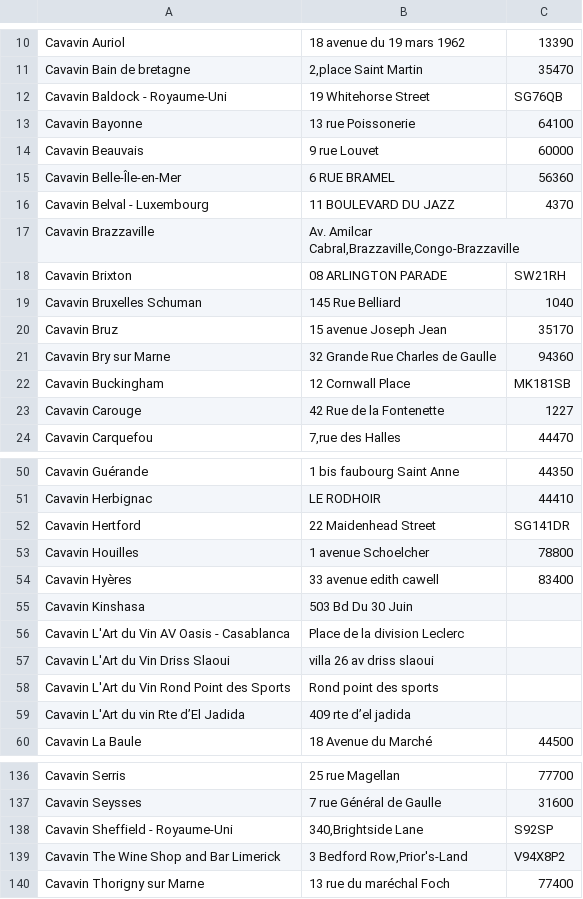
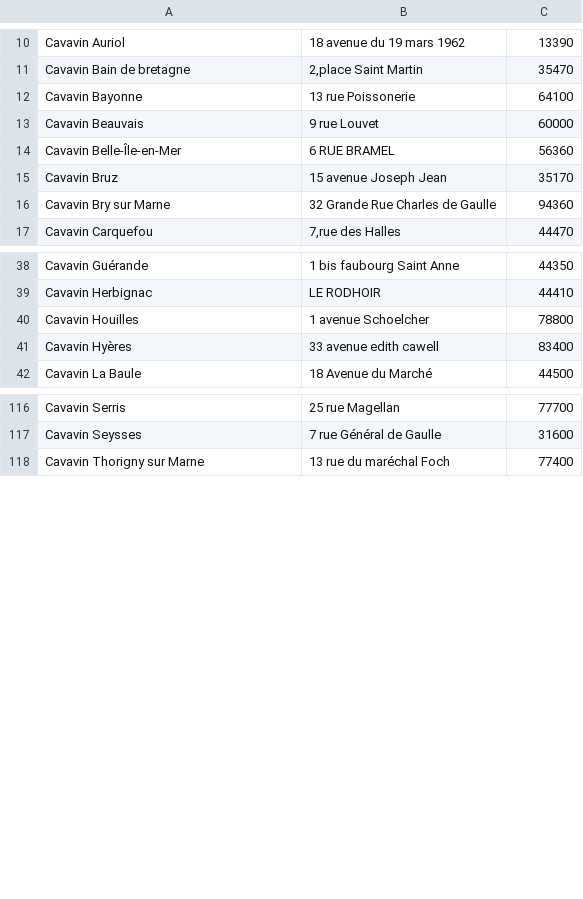
Before and after one commit to damiendambassador/jarvis-starter-kit, a TSV file: livrables/applications/carte-prospection/imports/03-cavavin.tsv, drawn as a sheet; only a part is shown, gaps mark what is left out; the diff covers the shown part only.

```diff
--- a/livrables/applications/carte-prospection/imports/03-cavavin.tsv
+++ b/livrables/applications/carte-prospection/imports/03-cavavin.tsv
@@ -11,3 +11,2 @@ Cavavin Auriol	18 avenue du 19 mars 1962	13390
 Cavavin Bain de bretagne	2,place Saint Martin	35470
-Cavavin Baldock - Royaume-Uni	19 Whitehorse Street	SG76QB
 Cavavin Bayonne	13 rue Poissonerie	64100
@@ -15,10 +14,4 @@ Cavavin Beauvais	9 rue Louvet	60000
 Cavavin Belle-Île-en-Mer	6 RUE BRAMEL	56360
-Cavavin Belval - Luxembourg	11 BOULEVARD DU JAZZ	4370
-Cavavin Brazzaville	Av. Amilcar Cabral,Brazzaville,Congo-Brazzaville	
-Cavavin Brixton	08 ARLINGTON PARADE	SW21RH
-Cavavin Bruxelles Schuman	145 Rue Belliard	1040
 Cavavin Bruz	15 avenue Joseph Jean	35170
 Cavavin Bry sur Marne	32 Grande Rue Charles de Gaulle	94360
-Cavavin Buckingham	12 Cornwall Place	MK181SB
-Cavavin Carouge	42 Rue de la Fontenette	1227
 Cavavin Carquefou	7,rue des Halles	44470
@@ -51,10 +39,4 @@ Cavavin Guérande	1 bis faubourg Saint Anne	44350
 Cavavin Herbignac	LE RODHOIR	44410
-Cavavin Hertford	22 Maidenhead Street	SG141DR
 Cavavin Houilles	1 avenue Schoelcher	78800
 Cavavin Hyères	33 avenue edith cawell	83400
-Cavavin Kinshasa	503 Bd Du 30 Juin	
-Cavavin L'Art du Vin AV Oasis - Casablanca	Place de la division Leclerc	
-Cavavin L'Art du Vin Driss Slaoui	villa 26 av driss slaoui	
-Cavavin L'Art du Vin Rond Point des Sports	Rond point des sports	
-Cavavin L'Art du vin Rte d’El Jadida	409 rte d’el jadida	
 Cavavin La Baule	18 Avenue du Marché	44500
@@ -137,4 +117,2 @@ Cavavin Serris	25 rue Magellan	77700
 Cavavin Seysses	7 rue Général de Gaulle	31600
-Cavavin Sheffield - Royaume-Uni	340,Brightside Lane	S92SP
-Cavavin The Wine Shop and Bar Limerick	3 Bedford Row,Prior's-Land	V94X8P2
 Cavavin Thorigny sur Marne	13 rue du maréchal Foch	77400
```
Also changed, not shown: 7 removed rows elsewhere in this file, livrables/applications/carte-prospection/imports/01-nicolas.tsv, livrables/applications/carte-prospection/imports/02-vandb.tsv, 14 other files.
